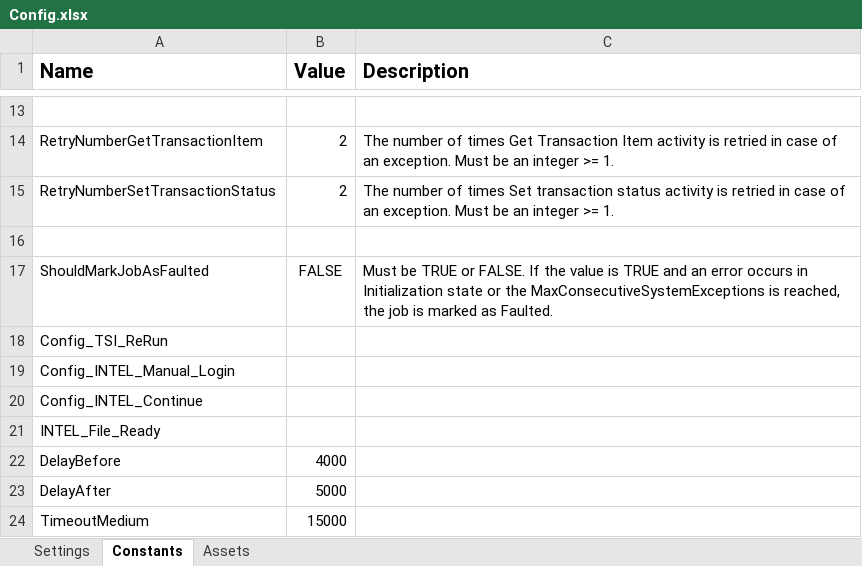
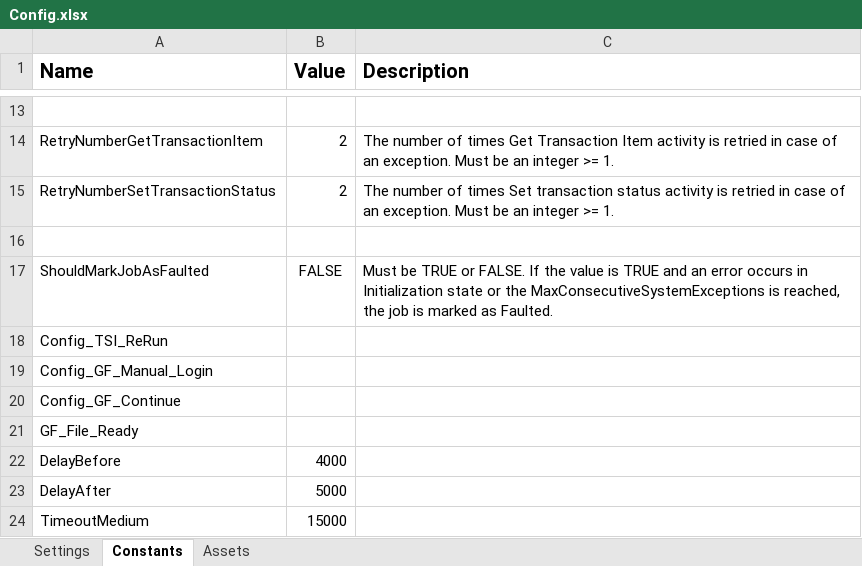
Before and after one commit to FBAP/FBSG_RPA_TEL_AR_GF, an Excel workbook: Data/Config.xlsx, sheet Constants, drawn as a sheet; only a part is shown, gaps mark what is left out; values as stored, in another font and other column widths than the file's, no borders; the diff names each change by its address in the sheet, - before the commit and + after, or states it on an @@ line.

```diff
--- a/Data/Config.xlsx (sheet Constants)
+++ b/Data/Config.xlsx (sheet Constants)
-A19 (Name): Config_INTEL_Manual_Login
+A19 (Name): Config_GF_Manual_Login
-A20 (Name): Config_INTEL_Continue
+A20 (Name): Config_GF_Continue
-A21 (Name): INTEL_File_Ready
+A21 (Name): GF_File_Ready
```
Also changed, not shown: sheet Settings, 5 other files.
